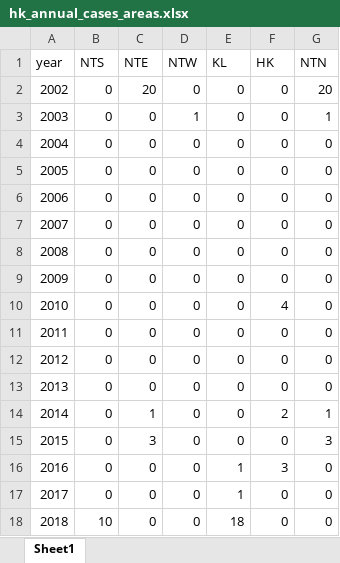
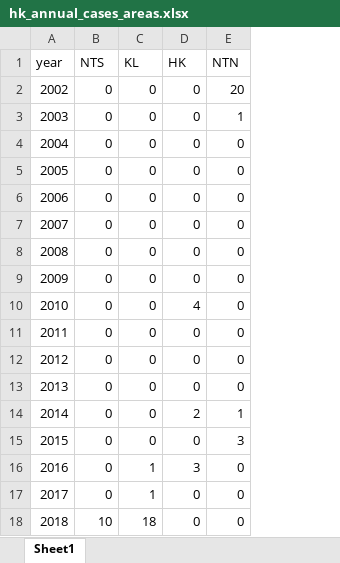
Before and after one commit to katsudon16/dengue-forecast-hk, an Excel workbook: dat/cases/hk_annual_cases_areas.xlsx, sheet Sheet1, drawn as a sheet; values as stored, in another font and other column widths than the file's, no borders; the diff names each change by its address in the sheet, - before the commit and + after, or states it on an @@ line.

```diff
--- a/dat/cases/hk_annual_cases_areas.xlsx (sheet Sheet1)
+++ b/dat/cases/hk_annual_cases_areas.xlsx (sheet Sheet1)
-column C (NTE), rows 2-18: 20 | 0 | 0 | 0 | 0 | 0 | 0 | 0 | 0 | 0 | 0 | 0 | 1 | 3 | 0 | 0 | 0
-column D (NTW), rows 2-18: 0 | 1 | 0 | 0 | 0 | 0 | 0 | 0 | 0 | 0 | 0 | 0 | 0 | 0 | 0 | 0 | 0
```
Also changed, not shown: 3 other files.
